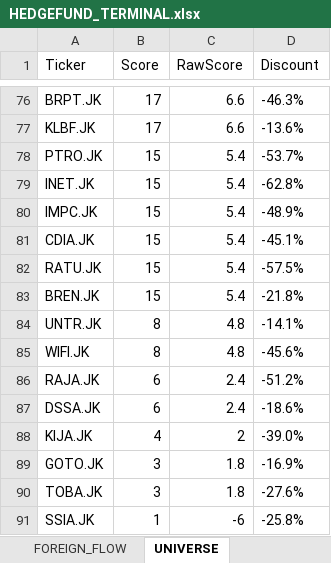
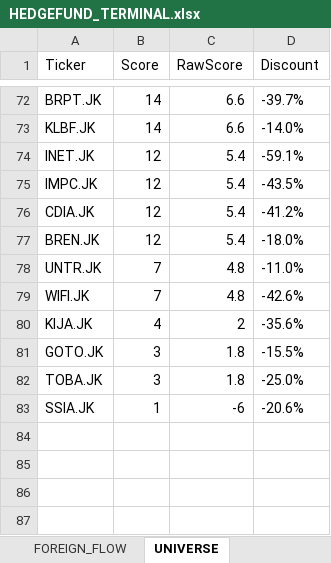
Before and after one commit to radennovendra/ihsg-war-dashboard, an Excel workbook: reports/HEDGEFUND_TERMINAL.xlsx, sheet UNIVERSE, drawn as a sheet; only a part is shown, gaps mark what is left out; values as stored, in another font and other column widths than the file's, no borders; removed rows and columns are numbered as before the commit, all else as after; the diff covers the shown part only; the diff names each change by its address in the sheet, - before the commit and + after, or states it on an @@ line.

```diff
--- a/reports/HEDGEFUND_TERMINAL.xlsx (sheet UNIVERSE)
+++ b/reports/HEDGEFUND_TERMINAL.xlsx (sheet UNIVERSE)
-B72:B73 (Score): 17
+B72:B73 (Score): 14
-D72 (Discount): -46.3%
+D72 (Discount): -39.7%
-D73 (Discount): -13.6%
+D73 (Discount): -14.0%
-row 78: PTRO.JK | 15 | 5.4 | -53.7%
-B74:B76 (Score): 15
+B74:B76 (Score): 12
-D74 (Discount): -62.8%
+D74 (Discount): -59.1%
-D75 (Discount): -48.9%
+D75 (Discount): -43.5%
-D76 (Discount): -45.1%
+D76 (Discount): -41.2%
-row 82: RATU.JK | 15 | 5.4 | -57.5%
-B77 (Score): 15
+B77 (Score): 12
-D77 (Discount): -21.8%
+D77 (Discount): -18.0%
-B78:B79 (Score): 8
+B78:B79 (Score): 7
-D78 (Discount): -14.1%
+D78 (Discount): -11.0%
-D79 (Discount): -45.6%
+D79 (Discount): -42.6%
-row 86: RAJA.JK | 6 | 2.4 | -51.2%
-row 87: DSSA.JK | 6 | 2.4 | -18.6%
-D80 (Discount): -39.0%
+D80 (Discount): -35.6%
-D81 (Discount): -16.9%
+D81 (Discount): -15.5%
-D82 (Discount): -27.6%
+D82 (Discount): -25.0%
-D83 (Discount): -25.8%
+D83 (Discount): -20.6%
```
Also changed, not shown: 34 added rows, 38 removed rows and 65 edited cells elsewhere in this sheet, sheet TOP_SECTOR_WINNERS, sheet FUNDAMENTAL_TOP, sheet WATCHLIST, sheet DASHBOARD, sheet FOREIGN_FLOW, sheet TOP FOREIGN.
